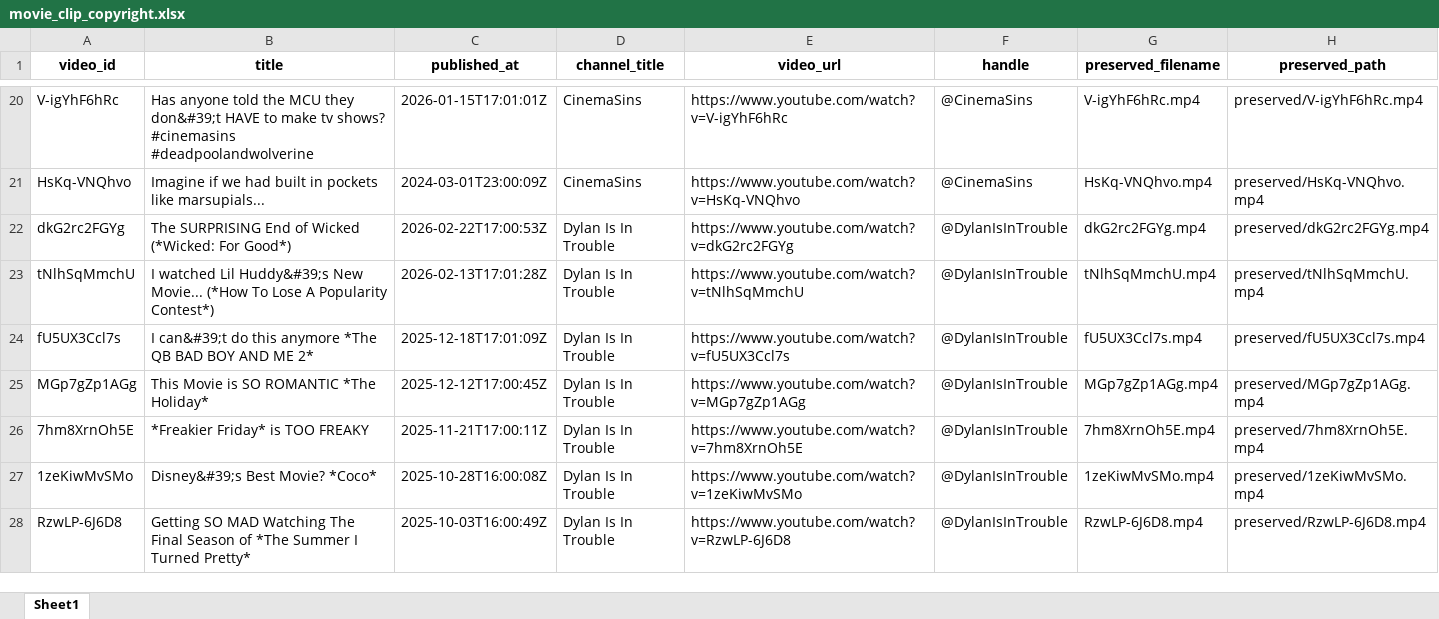
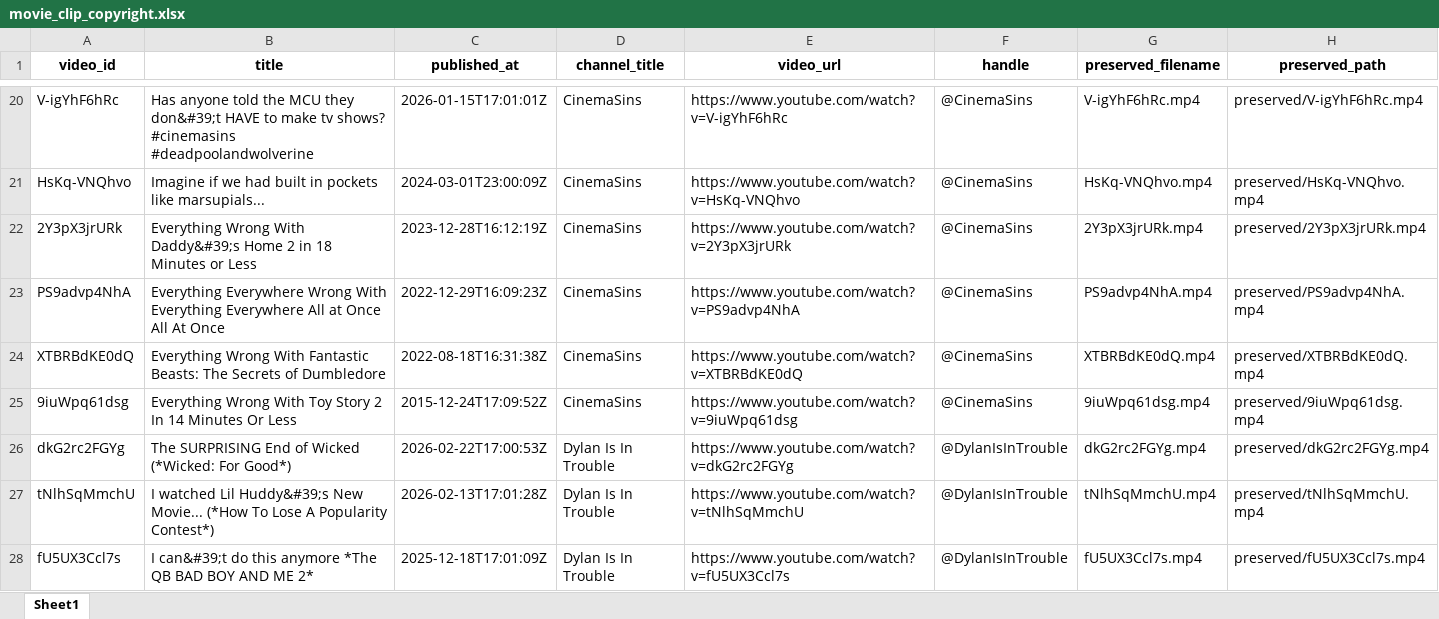
Before and after one commit to Gabby-Malagari/Data-Engineer-Technical-Challenge, an Excel workbook: output/movie_clip_copyright.xlsx, sheet Sheet1, drawn as a sheet; only a part is shown, gaps mark what is left out; the shorter side is filled out with more unchanged rows; values as stored, in another font and other column widths than the file's, no borders; the diff names each change by its address in the sheet, - before the commit and + after, or states it on an @@ line.

```diff
--- a/output/movie_clip_copyright.xlsx (sheet Sheet1)
+++ b/output/movie_clip_copyright.xlsx (sheet Sheet1)
+row 22: 2Y3pX3jrURk | Everything Wrong With Daddy&#39;s Home 2 in 18 Minutes or Less | 2023-12-28T16:12:19Z | CinemaSins | https://www.youtube.com/watch?v=2Y3pX3jrURk | @CinemaSins | 2Y3pX3jrURk.mp4 | preserved/2Y3pX3jrURk.mp4
+row 23: PS9advp4NhA | Everything Everywhere Wrong With Everything Everywhere All at Once All At Once | 2022-12-29T16:09:23Z | CinemaSins | https://www.youtube.com/watch?v=PS9advp4NhA | @CinemaSins | PS9advp4NhA.mp4 | preserved/PS9advp4NhA.mp4
+row 24: XTBRBdKE0dQ | Everything Wrong With Fantastic Beasts: The Secrets of Dumbledore | 2022-08-18T16:31:38Z | CinemaSins | https://www.youtube.com/watch?v=XTBRBdKE0dQ | @CinemaSins | XTBRBdKE0dQ.mp4 | preserved/XTBRBdKE0dQ.mp4
+row 25: 9iuWpq61dsg | Everything Wrong With Toy Story 2 In 14 Minutes Or Less | 2015-12-24T17:09:52Z | CinemaSins | https://www.youtube.com/watch?v=9iuWpq61dsg | @CinemaSins | 9iuWpq61dsg.mp4 | preserved/9iuWpq61dsg.mp4
```
Also changed, not shown: 1 other file.
